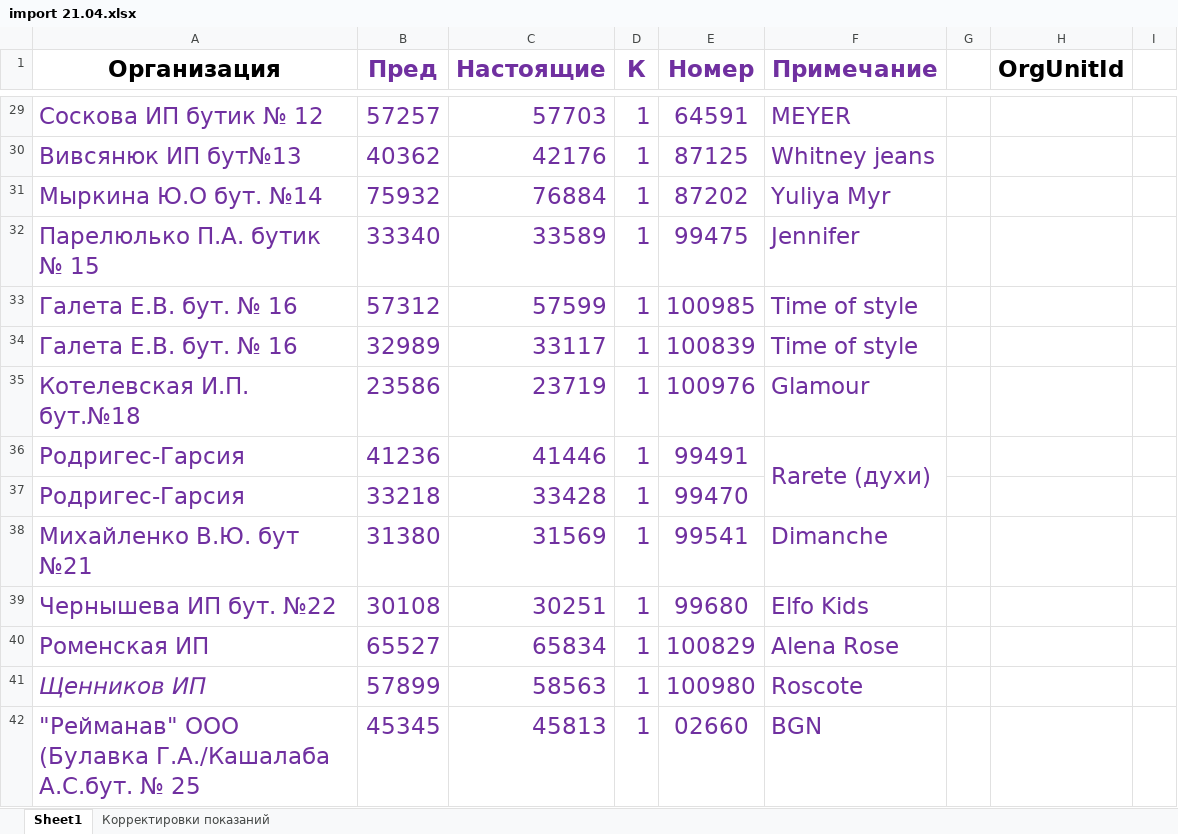
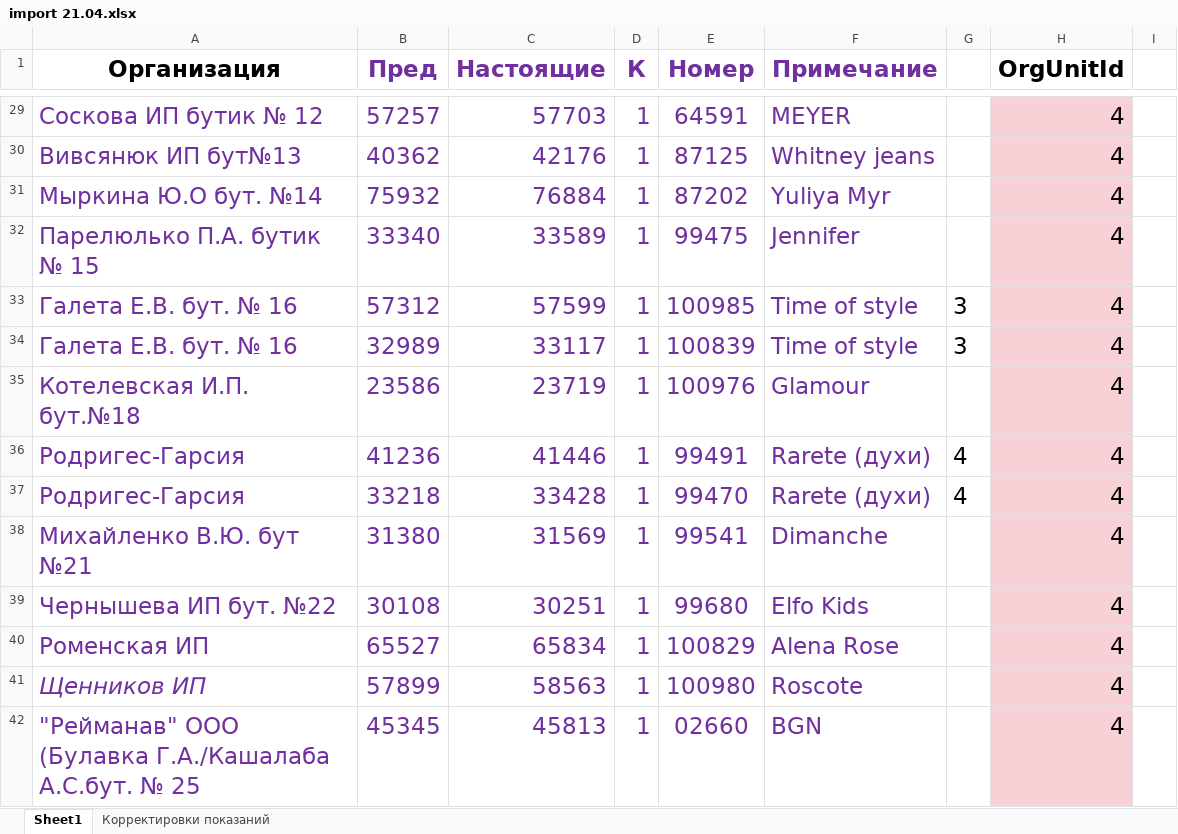
Before and after one commit to Trevol/EnergySalesBackend, an Excel workbook: databases/xlsx/import_all/import 21.04.xlsx, sheet Sheet1, drawn as a sheet; only a part is shown, gaps mark what is left out; values as stored, in another font and other column widths than the file's, no borders; removed rows and columns are numbered as before the commit, all else as after; the diff covers the shown part only; the diff names each change by its address in the sheet, - before the commit and + after, or states it on an @@ line.

```diff
--- a/databases/xlsx/import_all/import 21.04.xlsx (sheet Sheet1)
+++ b/databases/xlsx/import_all/import 21.04.xlsx (sheet Sheet1)
-H29:H42 (OrgUnitId): (empty)
+H29:H42 (OrgUnitId): 4
-H29:H42 fill: none
+H29:H42 fill: #F7D1D5
-G33:G34: (empty)
+G33:G34: 3
-F36:F37 merged
-G36:G37: (empty)
+G36:G37: 4
-F37 (Примечание): (empty)
+F37 (Примечание): Rarete (духи)
```
Also changed, not shown: 138 added rows, 34 removed rows, 70 edited cells, cell formats and merged cells elsewhere in this sheet, sheet Корректировки показаний, databases/xlsx/import_all/import 21.05.xlsx.
